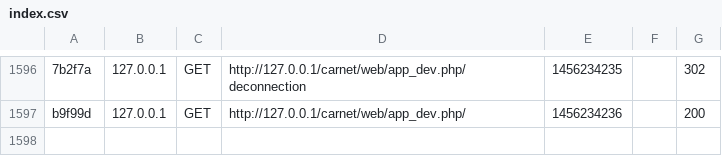
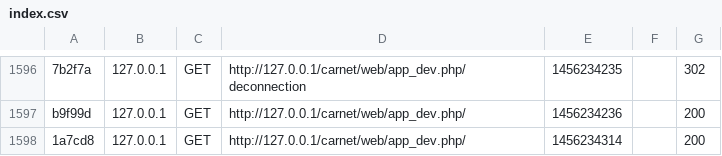
Before and after one commit to PierreUX/Carnet_Symfony3, a CSV file: var/cache/dev/profiler/index.csv, drawn as a sheet; only a part is shown, gaps mark what is left out; the diff names each change by its address in the sheet, - before the commit and + after, or states it on an @@ line.

```diff
--- a/var/cache/dev/profiler/index.csv
+++ b/var/cache/dev/profiler/index.csv
+row 1598: 1a7cd8 | 127.0.0.1 | GET | http://127.0.0.1/carnet/web/app_dev.php/ | 1456234314 |  | 200
```
Also changed, not shown: 4 other files.
